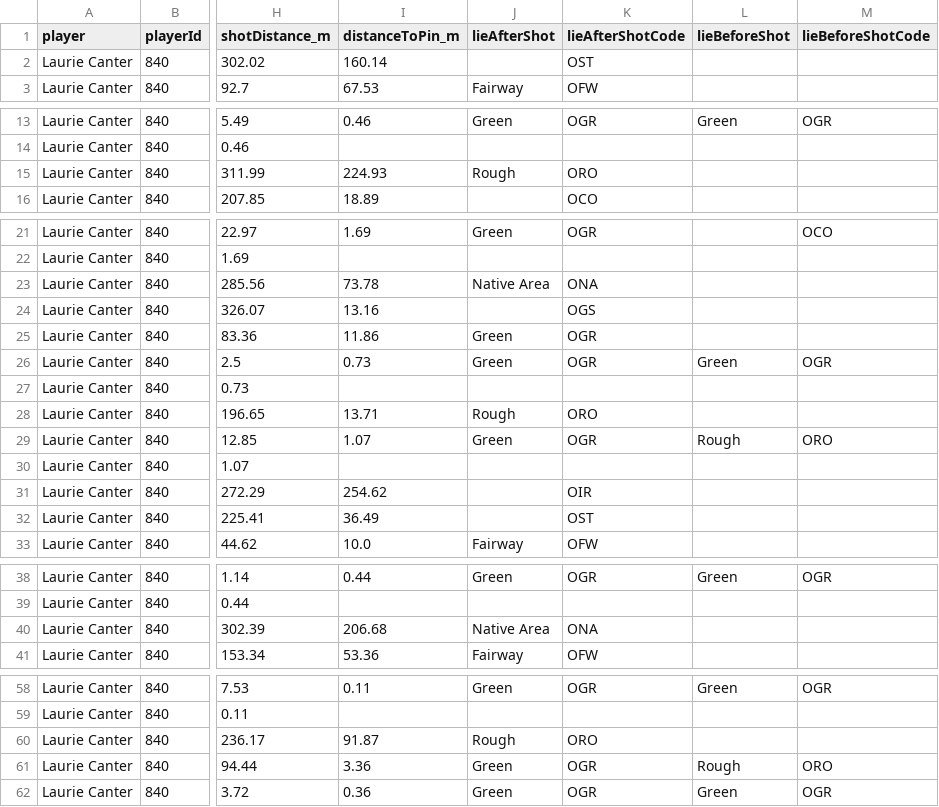
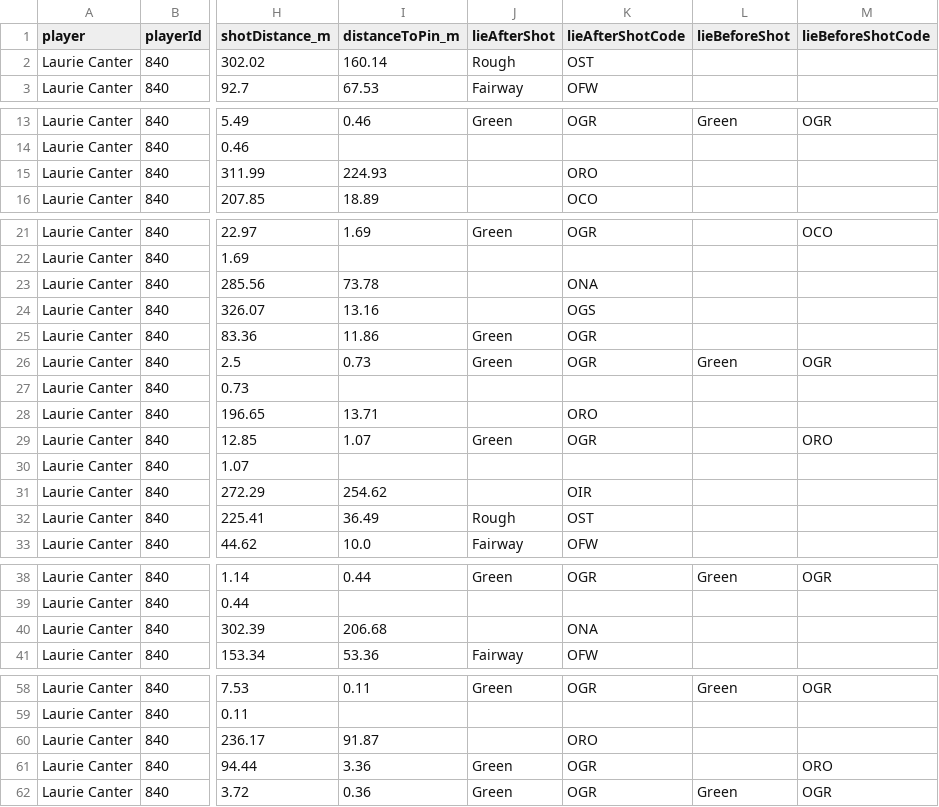
Before and after one commit to ryancrysler-rgb/RCProjects, a CSV file: europeantour/SHOT_BY_SHOT.csv, drawn as a sheet; only a part is shown, gaps mark what is left out; the diff covers the shown part only; the diff names each change by its address in the sheet, - before the commit and + after, or states it on an @@ line.

```diff
--- a/europeantour/SHOT_BY_SHOT.csv
+++ b/europeantour/SHOT_BY_SHOT.csv
-J2 (lieAfterShot): (empty)
+J2 (lieAfterShot): Rough
-J15 (lieAfterShot): Rough
+J15 (lieAfterShot): (empty)
-J23 (lieAfterShot): Native Area
+J23 (lieAfterShot): (empty)
-J28 (lieAfterShot): Rough
+J28 (lieAfterShot): (empty)
-L29 (lieBeforeShot): Rough
+L29 (lieBeforeShot): (empty)
-J32 (lieAfterShot): (empty)
+J32 (lieAfterShot): Rough
-J40 (lieAfterShot): Native Area
+J40 (lieAfterShot): (empty)
-J60 (lieAfterShot): Rough
+J60 (lieAfterShot): (empty)
-L61 (lieBeforeShot): Rough
+L61 (lieBeforeShot): (empty)
```
Also changed, not shown: 1 edited cell elsewhere in this file, 1 other file.
